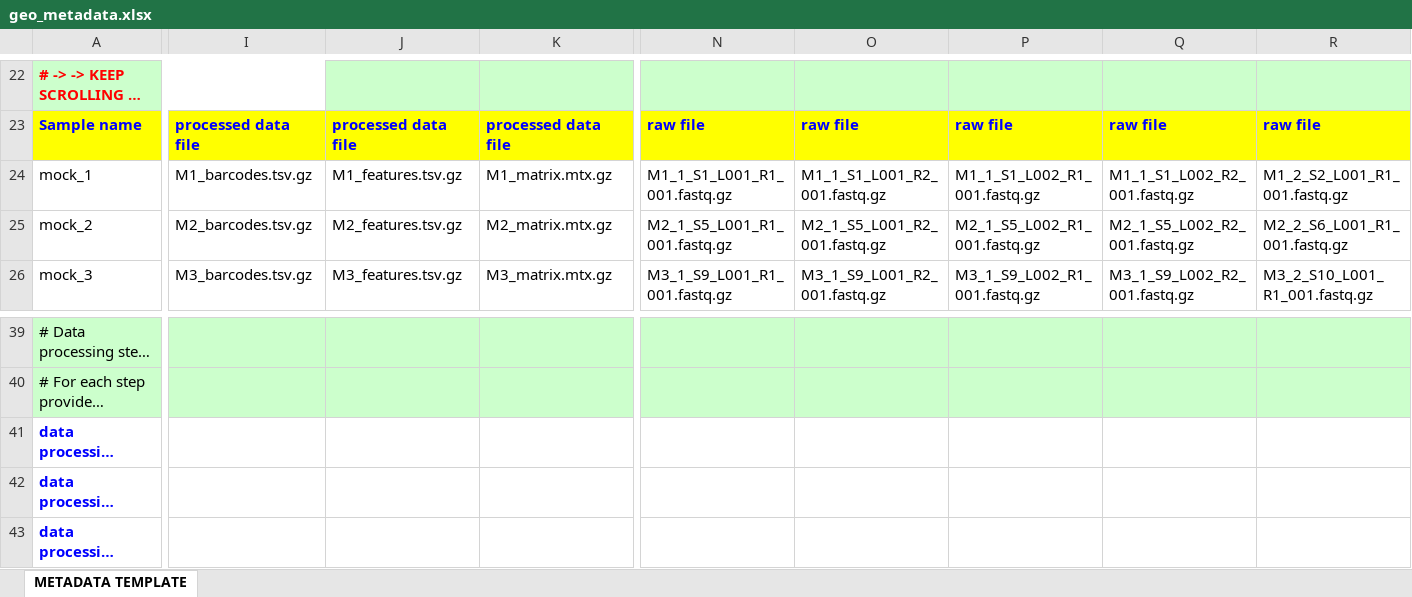
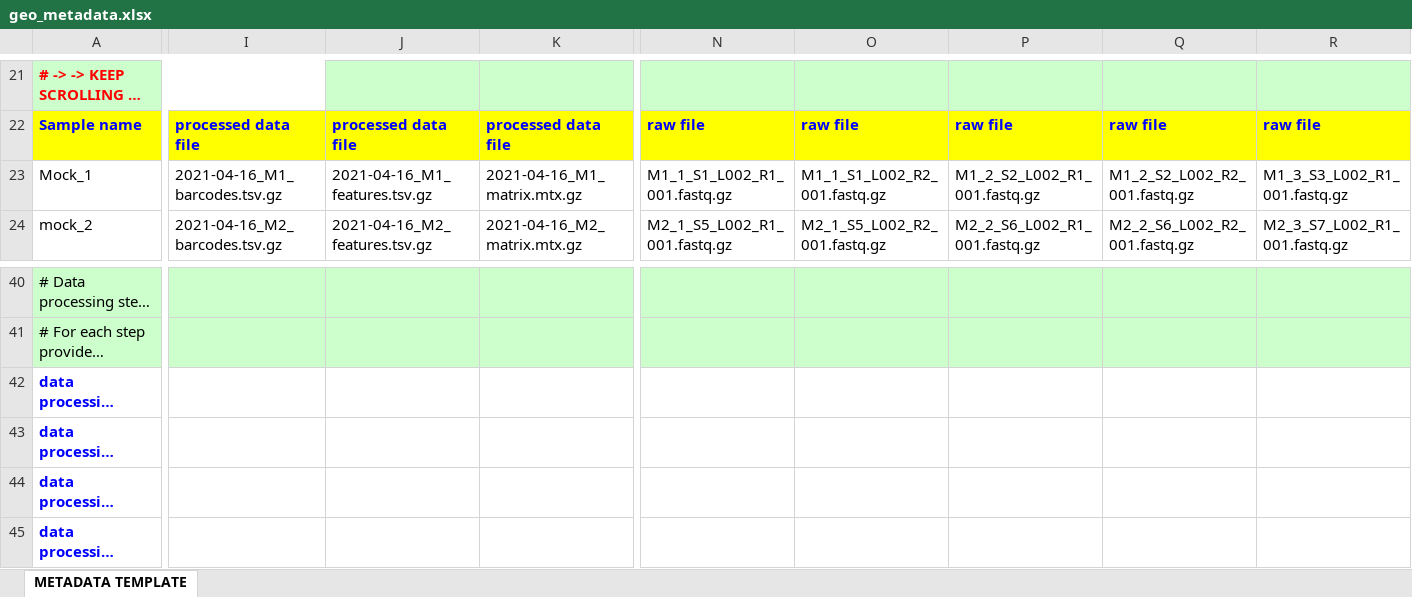
Before and after one commit to rnabioco/morrison-lnsc, an Excel workbook: results/geo/geo_metadata.xlsx, sheet METADATA TEMPLATE, drawn as a sheet; only a part is shown, gaps mark what is left out; the shorter side is filled out with more unchanged rows; long unchanged cells end in …; values as stored, in another font and other column widths than the file's, no borders; removed rows and columns are numbered as before the commit, all else as after; rows hold the shown columns only; the diff covers the shown part only; the diff names each change by its address in the sheet, - before the commit and + after, or states it on an @@ line.

Commit message:
updated geo metadata spreadsheet

```diff
--- a/results/geo/geo_metadata.xlsx (sheet METADATA TEMPLATE)
+++ b/results/geo/geo_metadata.xlsx (sheet METADATA TEMPLATE)
-A23: mock_1
+A23: Mock_1
-I23: M1_barcodes.tsv.gz
+I23: 2021-04-16_M1_barcodes.tsv.gz
-J23: M1_features.tsv.gz
+J23: 2021-04-16_M1_features.tsv.gz
-K23: M1_matrix.mtx.gz
+K23: 2021-04-16_M1_matrix.mtx.gz
-N23: M1_1_S1_L001_R1_001.fastq.gz
+N23: M1_1_S1_L002_R1_001.fastq.gz
-O23: M1_1_S1_L001_R2_001.fastq.gz
+O23: M1_1_S1_L002_R2_001.fastq.gz
-P23: M1_1_S1_L002_R1_001.fastq.gz
+P23: M1_2_S2_L002_R1_001.fastq.gz
-Q23: M1_1_S1_L002_R2_001.fastq.gz
+Q23: M1_2_S2_L002_R2_001.fastq.gz
-R23: M1_2_S2_L001_R1_001.fastq.gz
+R23: M1_3_S3_L002_R1_001.fastq.gz
-I24: M2_barcodes.tsv.gz
+I24: 2021-04-16_M2_barcodes.tsv.gz
-J24: M2_features.tsv.gz
+J24: 2021-04-16_M2_features.tsv.gz
-K24: M2_matrix.mtx.gz
+K24: 2021-04-16_M2_matrix.mtx.gz
-N24: M2_1_S5_L001_R1_001.fastq.gz
+N24: M2_1_S5_L002_R1_001.fastq.gz
-O24: M2_1_S5_L001_R2_001.fastq.gz
+O24: M2_1_S5_L002_R2_001.fastq.gz
-P24: M2_1_S5_L002_R1_001.fastq.gz
+P24: M2_2_S6_L002_R1_001.fastq.gz
-Q24: M2_1_S5_L002_R2_001.fastq.gz
+Q24: M2_2_S6_L002_R2_001.fastq.gz
-R24: M2_2_S6_L001_R1_001.fastq.gz
+R24: M2_3_S7_L002_R1_001.fastq.gz
-row 26: mock_3 | M3_barcodes.tsv.gz | M3_features.tsv.gz | M3_matrix.mtx.gz | M3_1_S9_L001_R1_001.fastq.gz | M3_1_S9_L001_R2_001.fastq.gz | M3_1_S9_L002_R1_001.fastq.gz | M3_1_S9_L002_R2_001.fastq.gz | M3_2_S10_L001_R1_001.fastq.gz
```
Also changed, not shown: other rows of this sheet.
